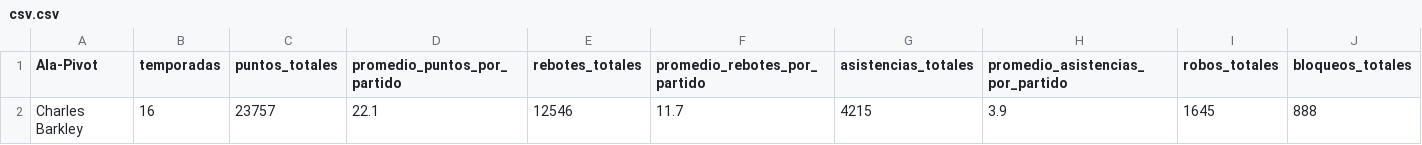
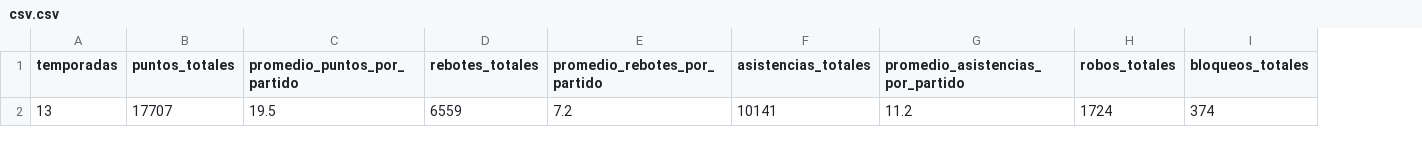
Before and after one commit to Nicolas-Avila/pp_lab1_Avila_Daniel_Nicolas, a CSV file: csv.csv, drawn as a sheet; only a part is shown; removed rows and columns are numbered as before the commit, all else as after; rows hold the shown columns only; the diff names each change by its address in the sheet, - before the commit and + after, or states it on an @@ line.

```diff
--- a/csv.csv
+++ b/csv.csv
-column A (Ala-Pivot), empty
-row 2: Charles Barkley | 16 | 23757 | 22.1 | 12546 | 11.7 | 4215 | 3.9 | 1645 | 888
+row 2: 13 | 17707 | 19.5 | 6559 | 7.2 | 10141 | 11.2 | 1724 | 374
```
Also changed, not shown: 2 other files.
